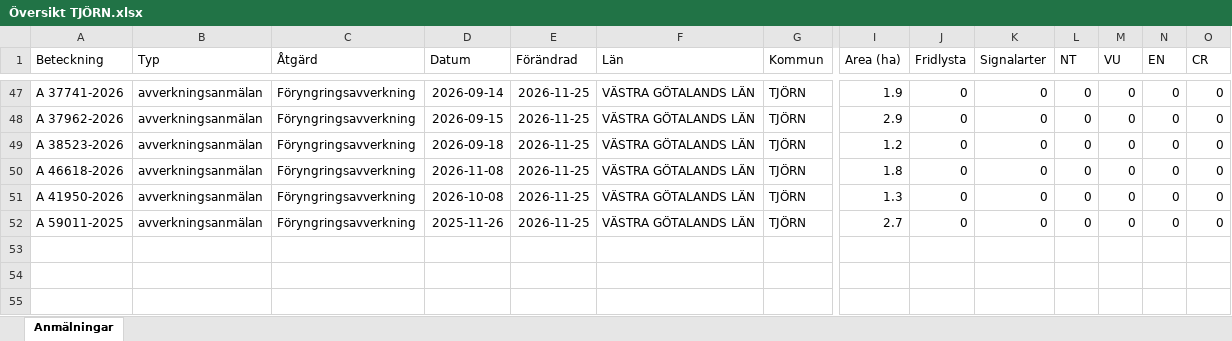
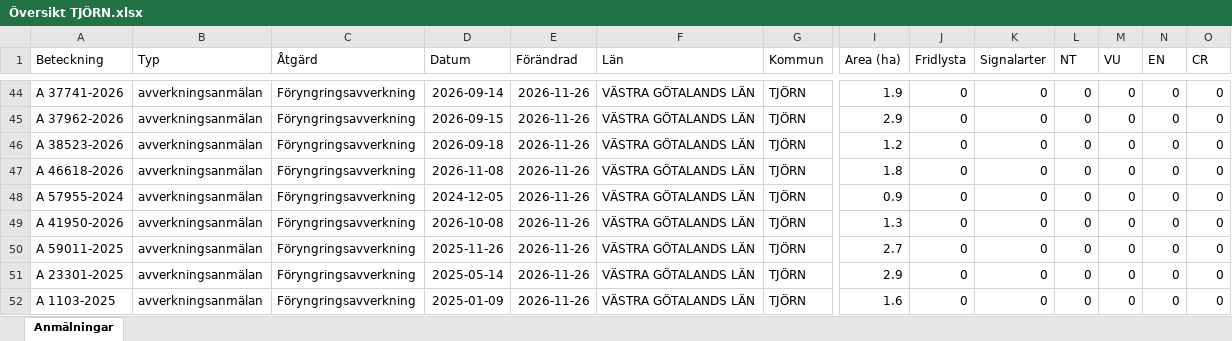
Before and after one commit to klasma/Logging_1419, an Excel workbook: Översikt TJÖRN.xlsx, sheet Anmälningar, drawn as a sheet; only a part is shown, gaps mark what is left out; values as stored, in another font and other column widths than the file's, no borders; addresses are those after the commit; rows hold the shown columns only; the diff covers the shown part only; the diff names each change by its address in the sheet, - before the commit and + after, or states it on an @@ line.

```diff
--- a/Översikt TJÖRN.xlsx (sheet Anmälningar)
+++ b/Översikt TJÖRN.xlsx (sheet Anmälningar)
-E44:E47 (Förändrad): 2026-11-25
+E44:E47 (Förändrad): 2026-11-26
+row 48: A 57955-2024 | avverkningsanmälan | Föryngringsavverkning | 2024-12-05 | 2026-11-26 | VÄSTRA GÖTALANDS LÄN | TJÖRN | 0.9 | 0 | 0 | 0 | 0 | 0 | 0
-E49:E50 (Förändrad): 2026-11-25
+E49:E50 (Förändrad): 2026-11-26
+row 51: A 23301-2025 | avverkningsanmälan | Föryngringsavverkning | 2025-05-14 | 2026-11-26 | VÄSTRA GÖTALANDS LÄN | TJÖRN | 2.9 | 0 | 0 | 0 | 0 | 0 | 0
+row 52: A 1103-2025 | avverkningsanmälan | Föryngringsavverkning | 2025-01-09 | 2026-11-26 | VÄSTRA GÖTALANDS LÄN | TJÖRN | 1.6 | 0 | 0 | 0 | 0 | 0 | 0
```
Also changed, not shown: 10 added rows, 13 removed rows and 59 edited cells elsewhere in this sheet, artfynd/A 11250-2026 artfynd.xlsx, artfynd/A 22581-2025 artfynd.xlsx, 46 other files.
